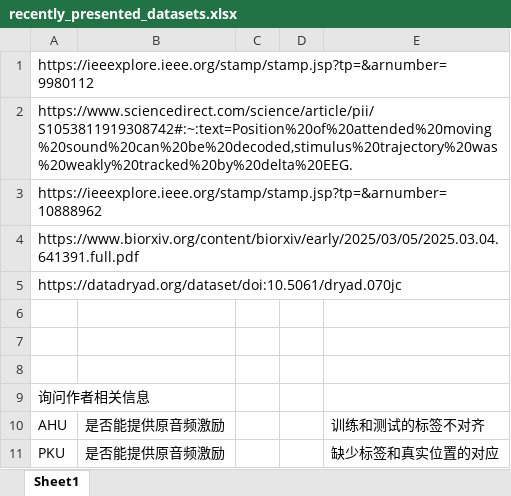
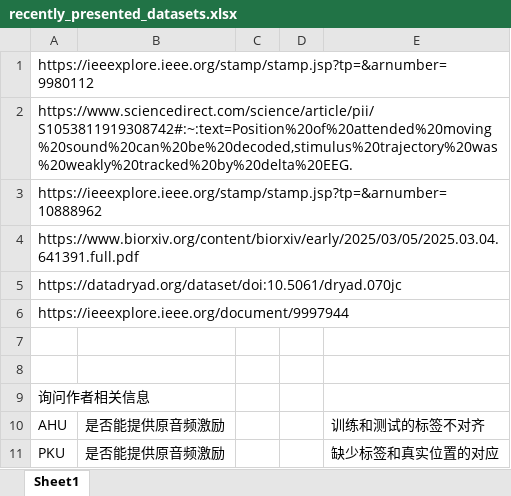
Before and after one commit to SeanZhang99/SuperPrepare, an Excel workbook: recently_presented_datasets.xlsx, sheet Sheet1, drawn as a sheet; values as stored, in another font and other column widths than the file's, no borders; the diff names each change by its address in the sheet, - before the commit and + after, or states it on an @@ line.

```diff
--- a/recently_presented_datasets.xlsx (sheet Sheet1)
+++ b/recently_presented_datasets.xlsx (sheet Sheet1)
-A6: (empty)
+A6: https://ieeexplore.ieee.org/document/9997944
```
Also changed, not shown: 12 other files.
